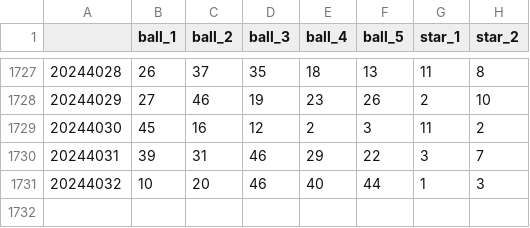
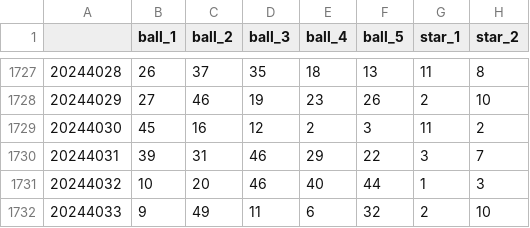
Before and after one commit to yanncauchepin/Lottery, a CSV file: data/all_euromillions.csv, drawn as a sheet; only a part is shown, gaps mark what is left out; the diff names each change by its address in the sheet, - before the commit and + after, or states it on an @@ line.

```diff
--- a/data/all_euromillions.csv
+++ b/data/all_euromillions.csv
+row 1732: 20244033 | 9 | 49 | 11 | 6 | 32 | 2 | 10
```
Also changed, not shown: data/all_loto.csv, 7 other files.
